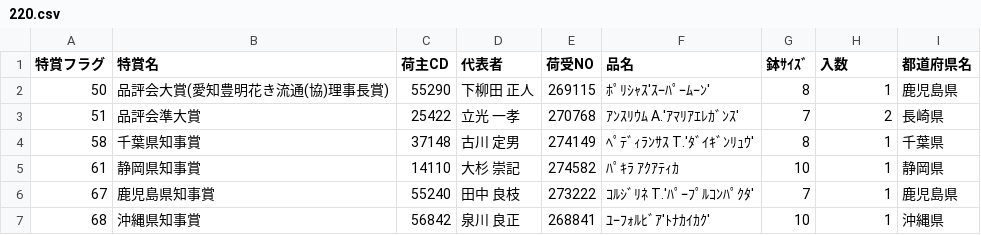
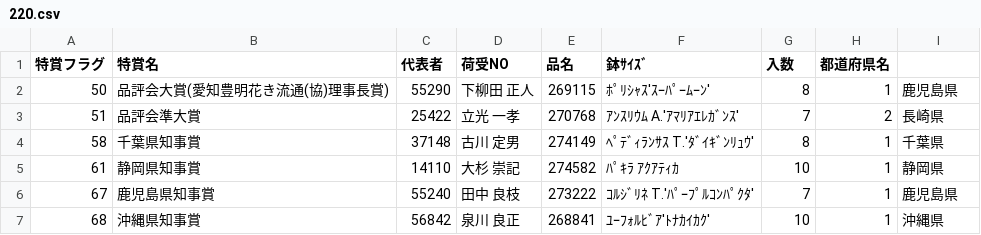
Before and after one commit to toyoake-contest/data, a CSV file: 220.csv, drawn as a sheet; only a part is shown.

```diff
--- a/220.csv
+++ b/220.csv
@@ -1,2 +1,2 @@
-特賞フラグ,特賞名,荷主CD,代表者,荷受NO,品名,鉢ｻｲｽﾞ,入数,都道府県名
+特賞フラグ,特賞名,代表者,荷受NO,品名,鉢ｻｲｽﾞ,入数,都道府県名
 50,品評会大賞(愛知豊明花き流通(協)理事長賞),55290,下柳田　正人,269115,ﾎﾟﾘｼｬｽ'ｽｰﾊﾟｰﾑｰﾝ',8,1,鹿児島県
```
Also changed, not shown: 221.csv, 222.csv, 1 other file.
